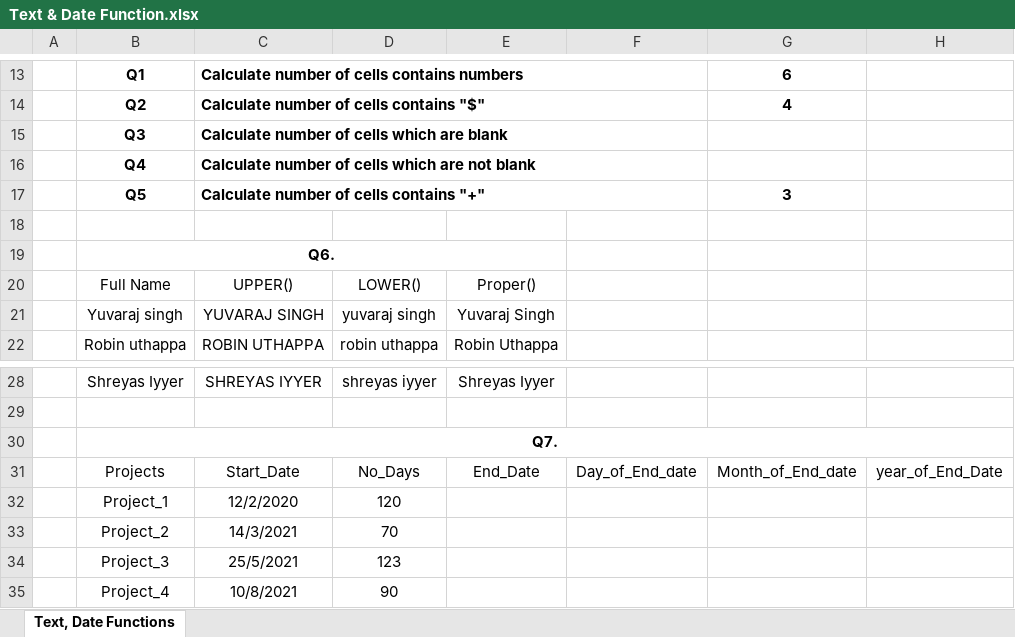
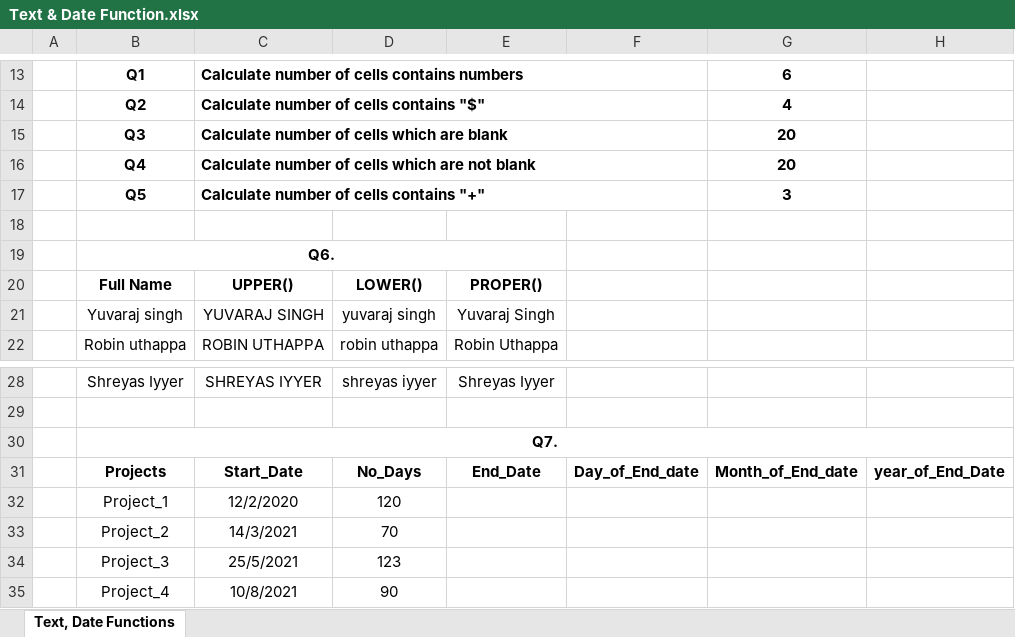
Before and after one commit to ivl-3000/Sem-5, an Excel workbook: 3 Business Intelligence Fundamentals - Dhaval Sir/Text & Date Function.xlsx, sheet Text, Date Functions, drawn as a sheet; only a part is shown, gaps mark what is left out; values as stored, in another font and other column widths than the file's, no borders; the diff names each change by its address in the sheet, - before the commit and + after, or states it on an @@ line.

```diff
--- a/3 Business Intelligence Fundamentals - Dhaval Sir/Text & Date Function.xlsx (sheet Text, Date Functions)
+++ b/3 Business Intelligence Fundamentals - Dhaval Sir/Text & Date Function.xlsx (sheet Text, Date Functions)
-G15:G16: (empty)
+G15:G16: 20
-B20:E20 bold: off
+B20:E20 bold: on
-E20: Proper()
+E20: PROPER()
-B31:H31 bold: off
+B31:H31 bold: on
```
Also changed, not shown: formulas that keep their value.
